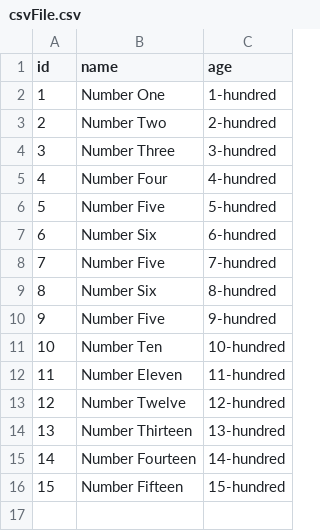
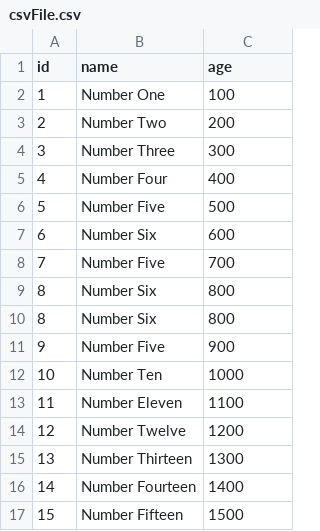
Before and after one commit to NolanRipplinger/JavaFileConversion, a CSV file: csvFile.csv, drawn as a sheet.

Commit message:
Corrected typos in all the text source files

```diff
--- a/csvFile.csv
+++ b/csvFile.csv
@@ -1,16 +1,17 @@
 id,name,age
-1,Number One,1-hundred
-2,Number Two,2-hundred
-3,Number Three,3-hundred
-4,Number Four,4-hundred
-5,Number Five,5-hundred
-6,Number Six,6-hundred
-7,Number Five,7-hundred
-8,Number Six,8-hundred
-9,Number Five,9-hundred
-10,Number Ten,10-hundred
-11,Number Eleven,11-hundred
-12,Number Twelve,12-hundred
-13,Number Thirteen,13-hundred
-14,Number Fourteen,14-hundred
-15,Number Fifteen,15-hundred
+1,Number One,100
+2,Number Two,200
+3,Number Three,300
+4,Number Four,400
+5,Number Five,500
+6,Number Six,600
+7,Number Five,700
+8,Number Six,800
+8,Number Six,800
+9,Number Five,900
+10,Number Ten,1000
+11,Number Eleven,1100
+12,Number Twelve,1200
+13,Number Thirteen,1300
+14,Number Fourteen,1400
+15,Number Fifteen,1500
```
Also changed, not shown: 2 other files.
